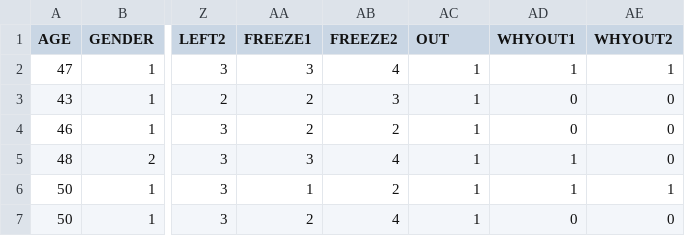
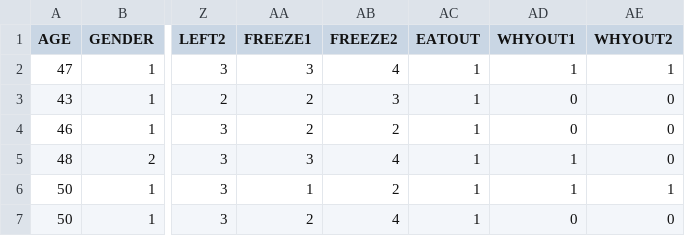
Before and after one commit to chaveslima/data, a CSV file: foodwastechtrim.csv, drawn as a sheet; only a part is shown, gaps mark what is left out; the diff names each change by its address in the sheet, - before the commit and + after, or states it on an @@ line.

Commit message:
Update foodwastechtrim.csv

```diff
--- a/foodwastechtrim.csv
+++ b/foodwastechtrim.csv
-AC1: OUT
+AC1: EATOUT
```
